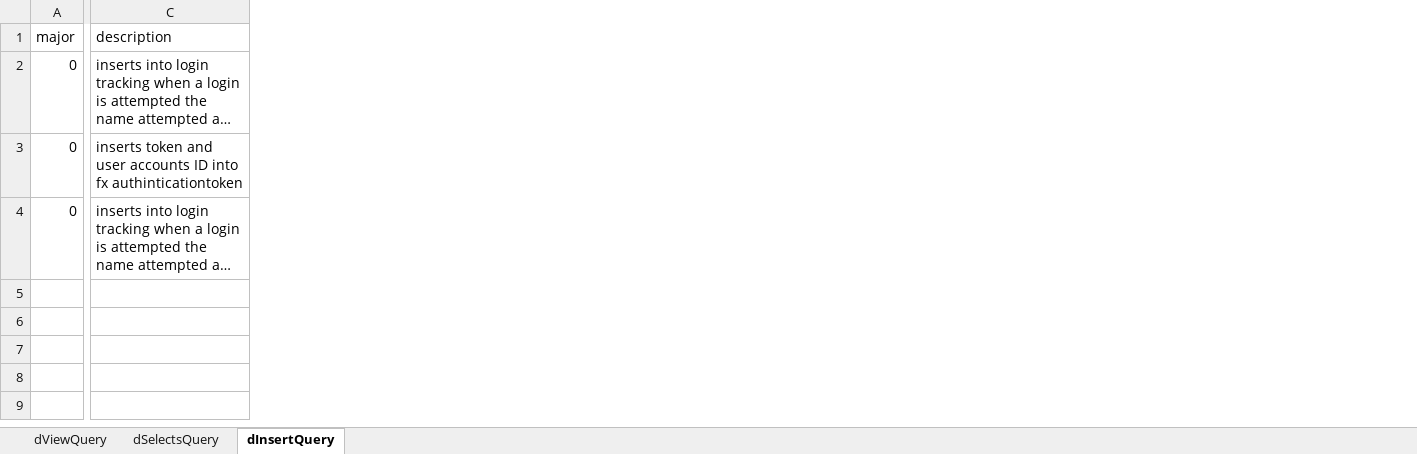
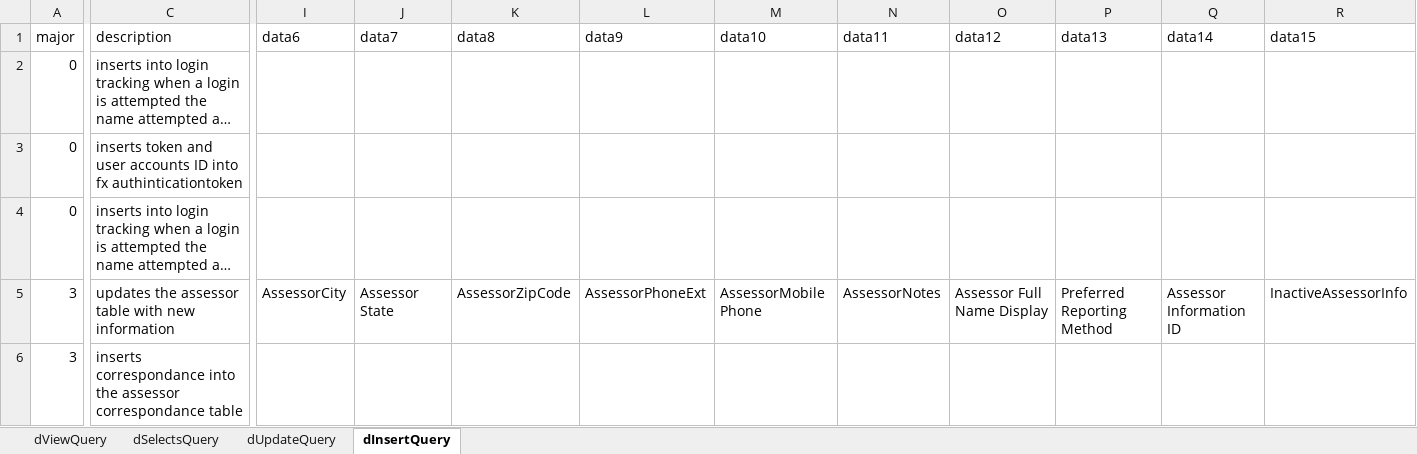
Before and after one commit to CapCis/CAPCIS, an Excel workbook: CAPCIS/ExternalProjectFiles/DR Files/switchReferenceTable.xlsx, sheet dInsertQuery, drawn as a sheet; only a part is shown, gaps mark what is left out; long unchanged cells end in …; values as stored, in another font and other column widths than the file's, no borders; rows hold the shown columns only; the diff covers the shown part only; the diff names each change by its address in the sheet, - before the commit and + after, or states it on an @@ line.

```diff
--- a/CAPCIS/ExternalProjectFiles/DR Files/switchReferenceTable.xlsx (sheet dInsertQuery)
+++ b/CAPCIS/ExternalProjectFiles/DR Files/switchReferenceTable.xlsx (sheet dInsertQuery)
+sheet tab: dUpdateQuery
+column I (data6), empty
+column J (data7), empty
+column K (data8), empty
+column L (data9), empty
+column M (data10), empty
+column N (data11), empty
+column O (data12), empty
+column P (data13), empty
+column Q (data14), empty
+column R (data15), empty
+row 5: 3 | updates the assessor table with new information | AssessorCity | Assessor State | AssessorZipCode | AssessorPhoneExt | AssessorMobile Phone | AssessorNotes | Assessor Full Name Display | Preferred Reporting Method | Assessor Information ID | InactiveAssessorInfo
+row 6: 3 | inserts correspondance into the assessor correspondance table
```
Also changed, not shown: 1 added column elsewhere in this sheet, sheet dSelectsQuery, 10 other files.
